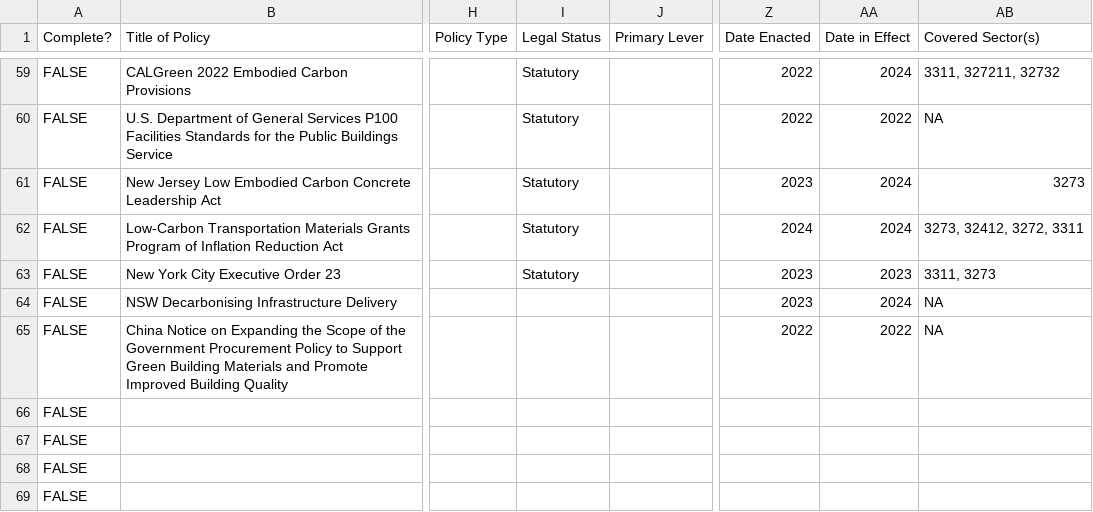
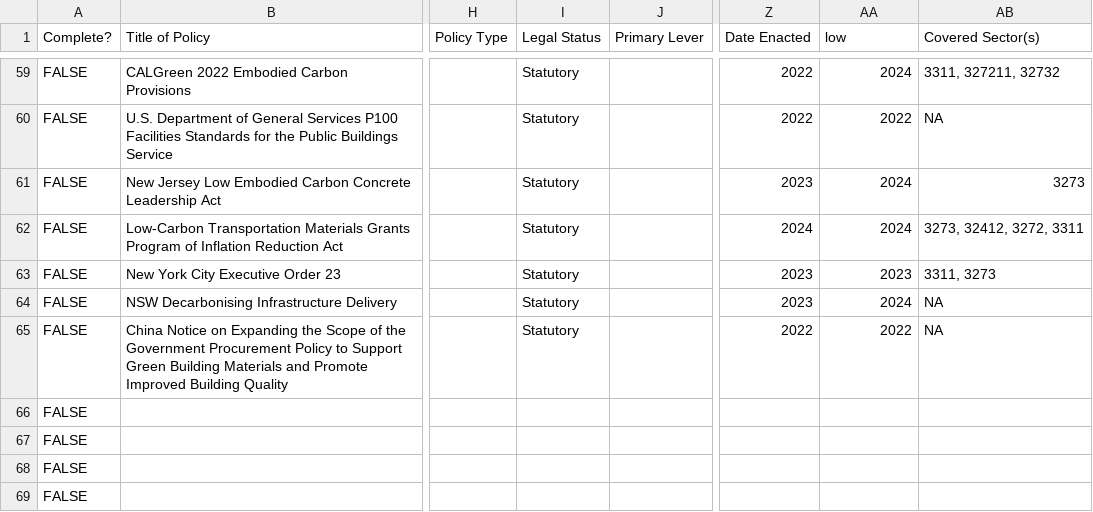
Before and after one commit to hsirish98/bcca_task3, a CSV file: data/Working_Policy_Database.csv, drawn as a sheet; only a part is shown, gaps mark what is left out; the diff covers the shown part only; the diff names each change by its address in the sheet, - before the commit and + after, or states it on an @@ line.

```diff
--- a/data/Working_Policy_Database.csv
+++ b/data/Working_Policy_Database.csv
-AA1: Date in Effect
+AA1: low
-I64:I65 (Legal Status): (empty)
+I64:I65 (Legal Status): Statutory
```
Also changed, not shown: 13 edited cells elsewhere in this file, 6 other files.
